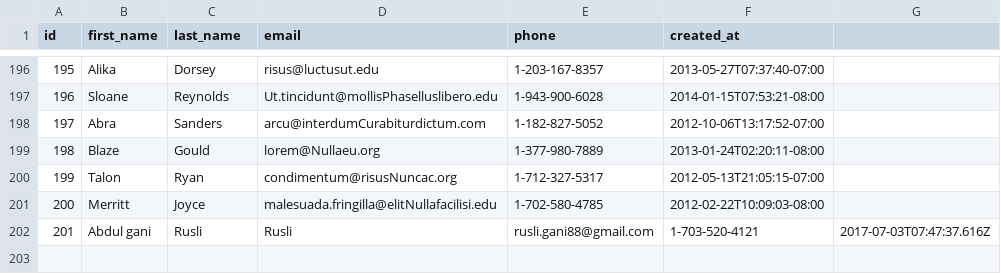
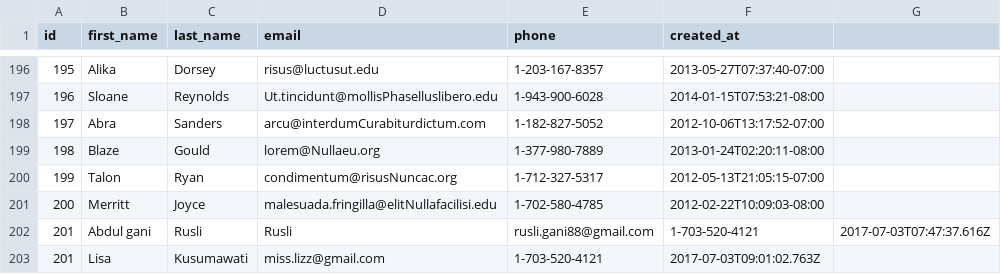
Before and after one commit to island-fox-2017/parsing-data-1, a CSV file: people.csv, drawn as a sheet; only a part is shown, gaps mark what is left out.

```diff
--- a/people.csv
+++ b/people.csv
@@ -202 +202,2 @@ id,first_name,last_name,email,phone,created_at
 201,Abdul gani,Rusli,Rusli,rusli.gani88@gmail.com,1-703-520-4121,2017-07-03T07:47:37.616Z
+201,Lisa,Kusumawati,miss.lizz@gmail.com,1-703-520-4121,2017-07-03T09:01:02.763Z
```
Also changed, not shown: 1 other file.
